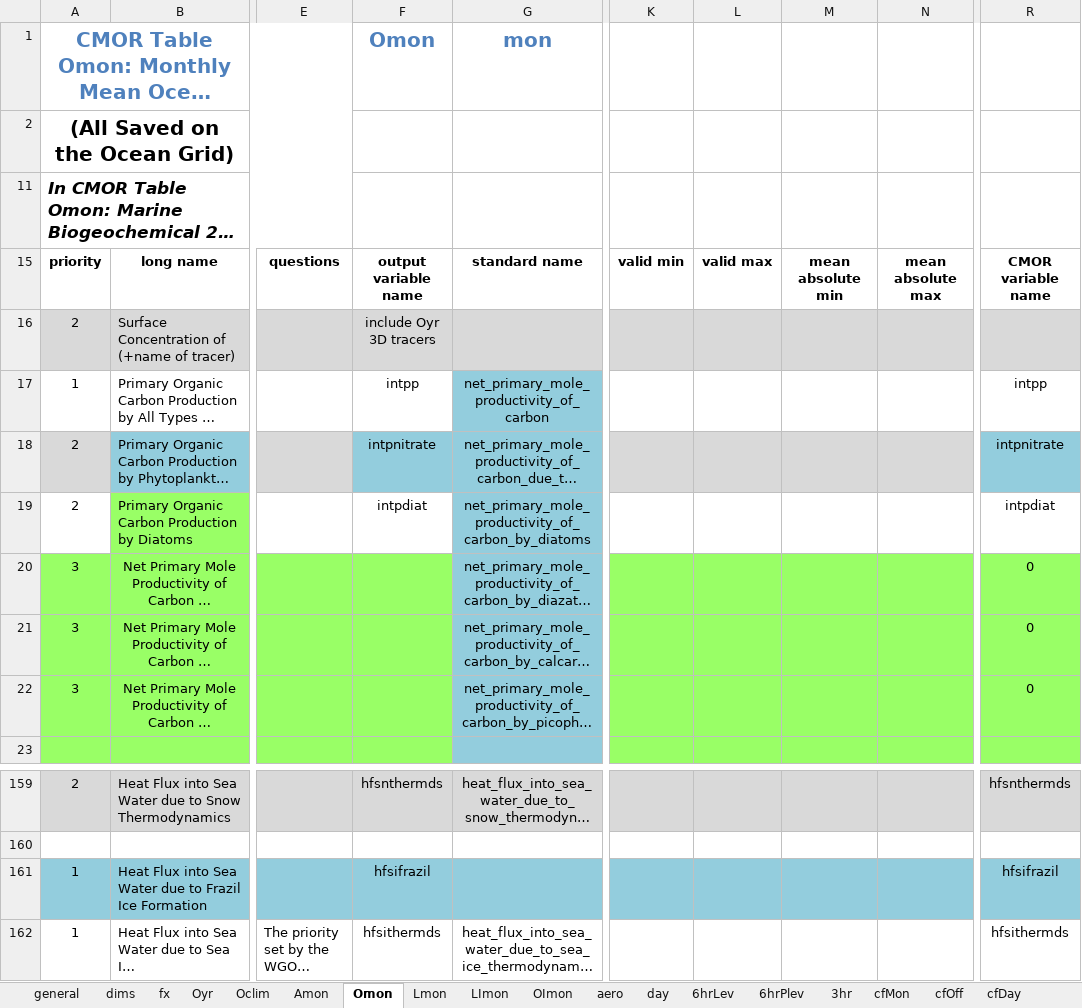
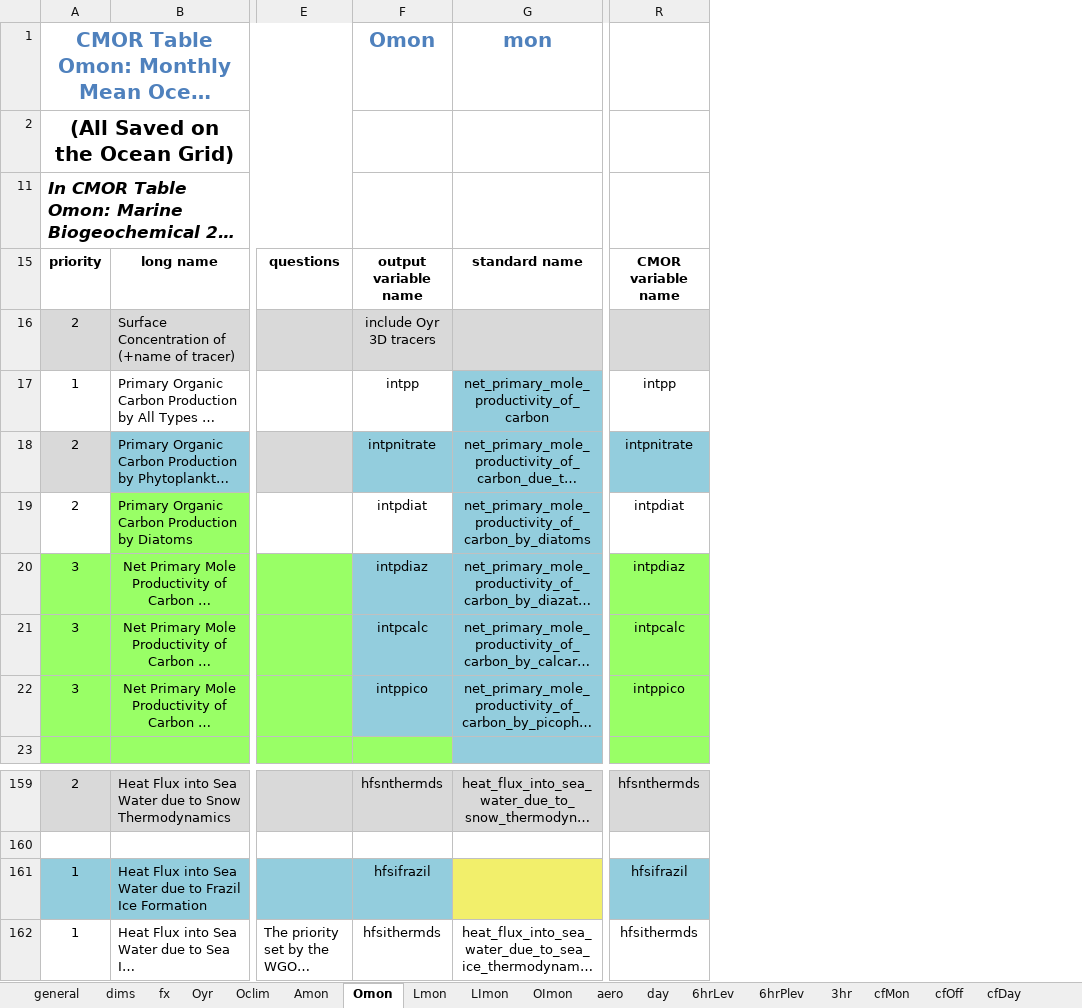
Before and after one commit to PCMDI/cmor, an Excel workbook: Tables_csv/standard_output.xlsx, sheet Omon, drawn as a sheet; only a part is shown, gaps mark what is left out; long unchanged cells end in …; values as stored, in another font and other column widths than the file's, no borders; the diff names each change by its address in the sheet, - before the commit and + after, or states it on an @@ line.

```diff
--- a/Tables_csv/standard_output.xlsx (sheet Omon)
+++ b/Tables_csv/standard_output.xlsx (sheet Omon)
@@ column K hidden, row 15: valid min @@
@@ column L hidden, row 15: valid max @@
@@ column M hidden, row 15: mean absolute min @@
@@ column N hidden, row 15: mean absolute max @@
-F20: (empty)
+F20: intpdiaz
-F20:F22 fill: #99FF66
+F20:F22 fill: #93CDDD
-R20: 0
+R20: intpdiaz
-F21: (empty)
+F21: intpcalc
-R21: 0
+R21: intpcalc
-F22: (empty)
+F22: intppico
-R22: 0
+R22: intppico
-G161 fill: #93CDDD
+G161 fill: #F2EF6B
```
Also changed, not shown: sheet Oyr, sheet Amon, sheet OImon, sheet Lmon, sheet 6hrPlev, sheet 6hrLev, 13 more sheets, other sheet tabs, 15 other files.
